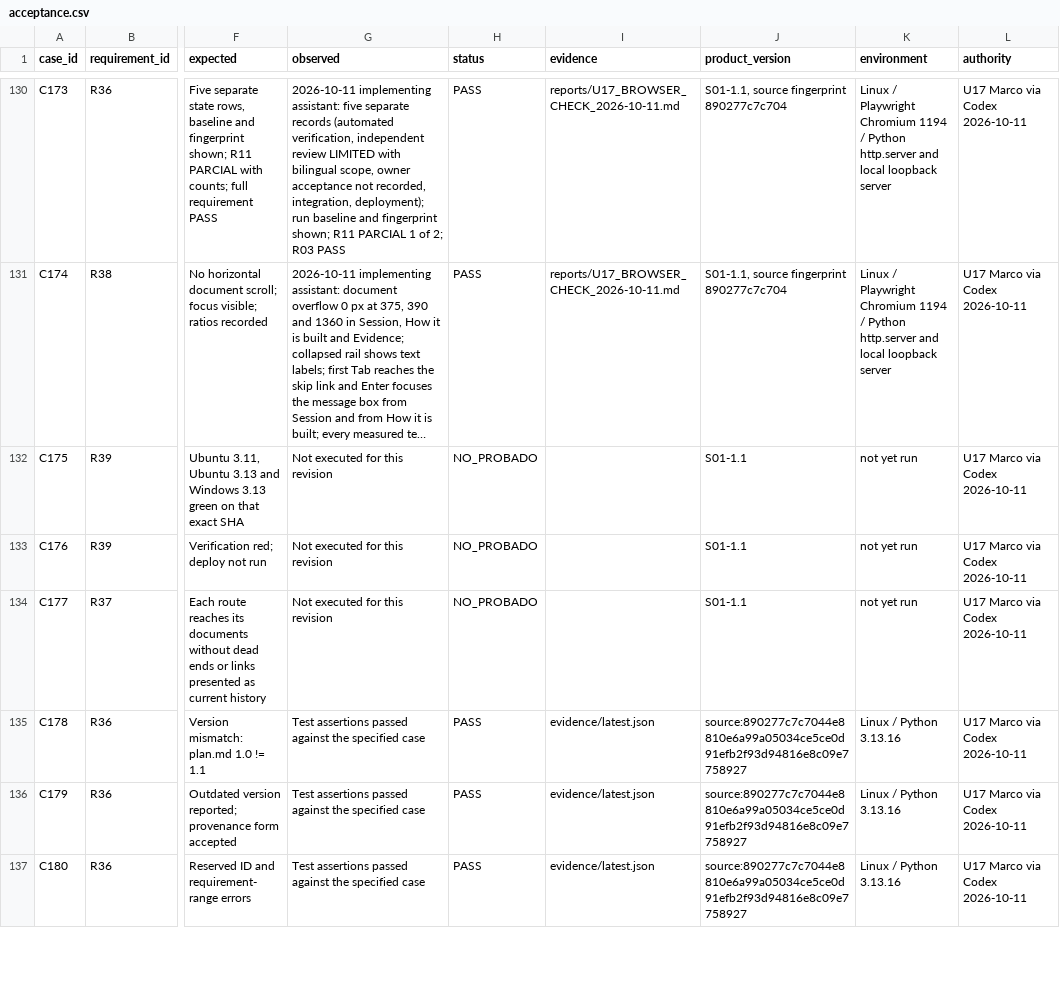
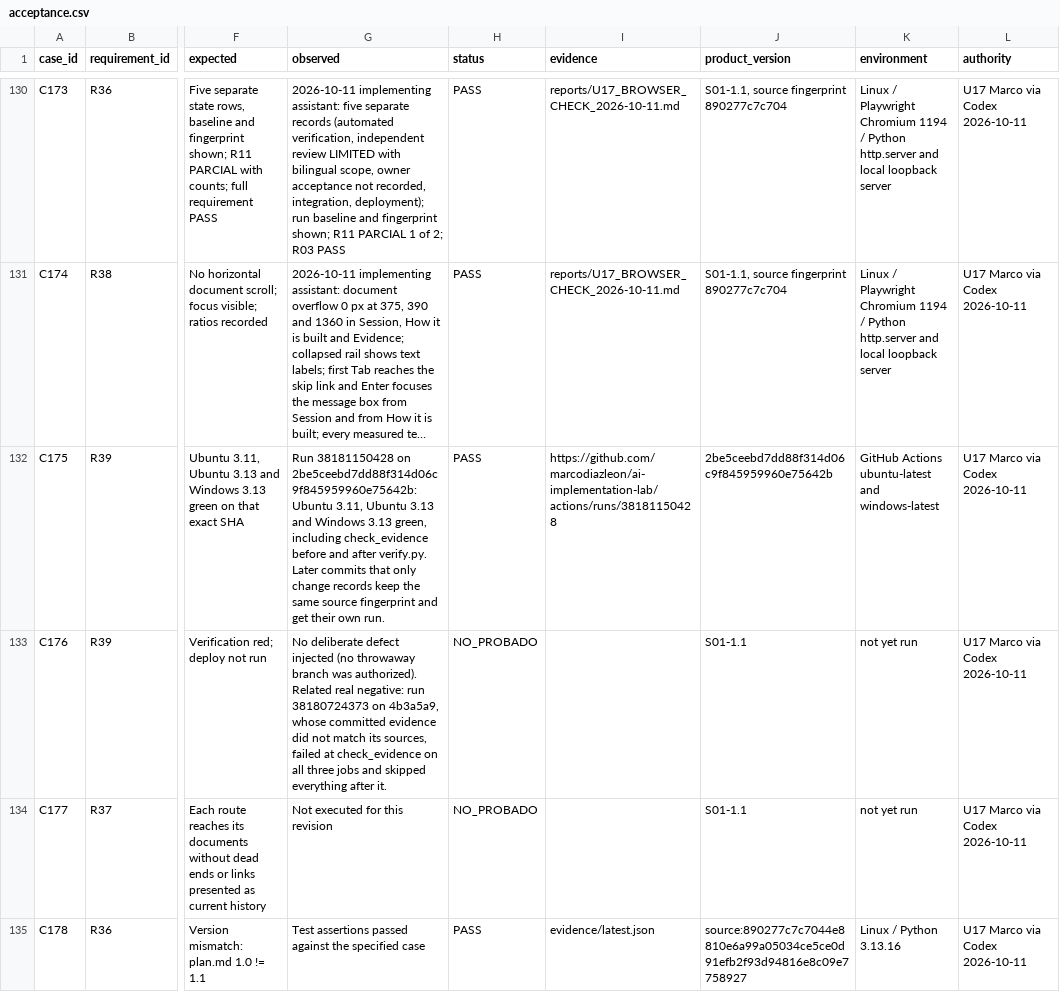
Before and after one commit to marcodiazleon/ai-implementation-lab, a CSV file: specs/001-support-demo/acceptance.csv, drawn as a sheet; only a part is shown, gaps mark what is left out; the shorter side is filled out with more unchanged rows; long unchanged cells end in …; the diff names each change by its address in the sheet, - before the commit and + after, or states it on an @@ line.

```diff
--- a/specs/001-support-demo/acceptance.csv
+++ b/specs/001-support-demo/acceptance.csv
-G132 (observed): Not executed for this revision
+G132 (observed): Run 38181150428 on 2be5ceebd7dd88f314d06c9f845959960e75642b: Ubuntu 3.11, Ubuntu 3.13 and Windows 3.13 green, including check_evidence before and after verify.py. Later commits that only change records keep the same source fingerprint and get their own run.
-H132 (status): NO_PROBADO
+H132 (status): PASS
-I132 (evidence): (empty)
+I132 (evidence): https://github.com/marcodiazleon/ai-implementation-lab/actions/runs/38181150428
-J132 (product_version): S01-1.1
+J132 (product_version): 2be5ceebd7dd88f314d06c9f845959960e75642b
-K132 (environment): not yet run
+K132 (environment): GitHub Actions ubuntu-latest and windows-latest
-G133 (observed): Not executed for this revision
+G133 (observed): No deliberate defect injected (no throwaway branch was authorized). Related real negative: run 38180724373 on 4b3a5a9, whose committed evidence did not match its sources, failed at check_evidence on all three jobs and skipped everything after it.
```
Also changed, not shown: 3 other files.
